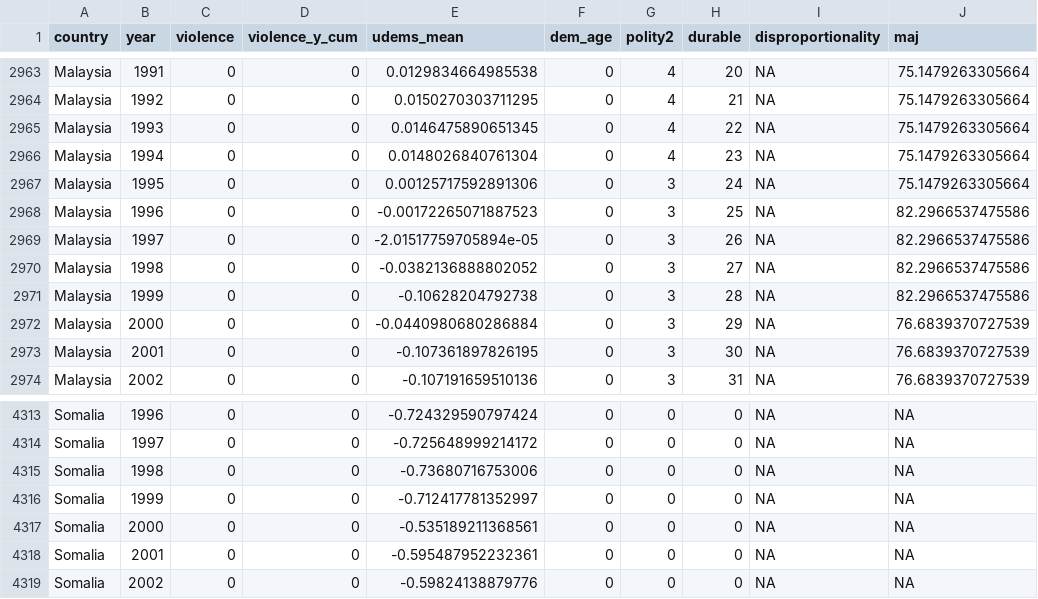
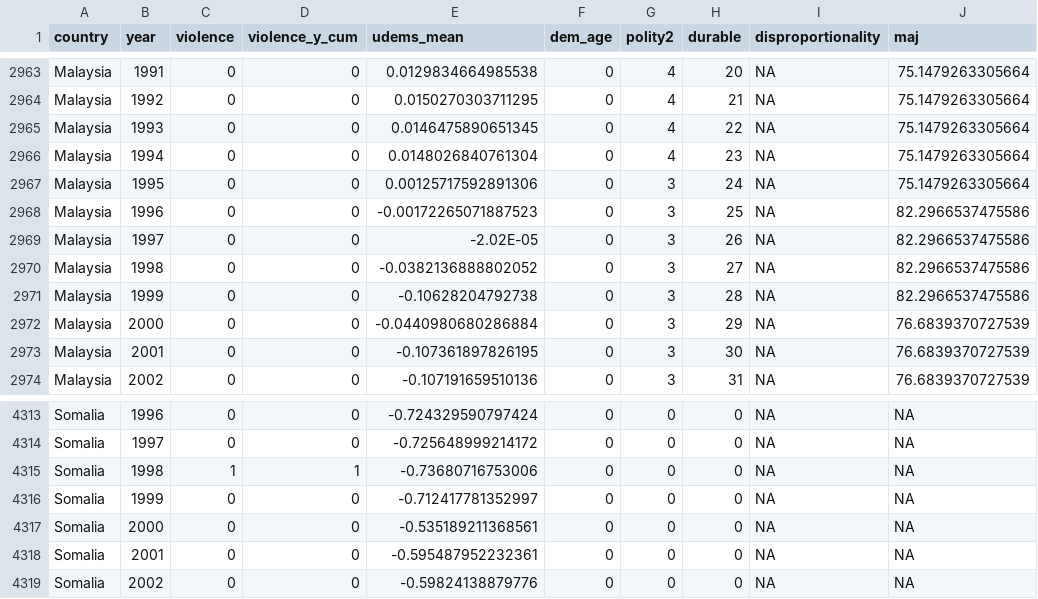
Before and after one commit to christophergandrud/LegislativeViolence, a CSV file: Data/LegViolenceDescriptives.csv, drawn as a sheet; only a part is shown, gaps mark what is left out; the diff names each change by its address in the sheet, - before the commit and + after, or states it on an @@ line.

Commit message:
updated data set with ZA

```diff
--- a/Data/LegViolenceDescriptives.csv
+++ b/Data/LegViolenceDescriptives.csv
-E2969 (udems_mean): -2.01517759705894e-05
+E2969 (udems_mean): -2.02E-05
-C4315 (violence): 0
+C4315 (violence): 1
-D4315 (violence_y_cum): 0
+D4315 (violence_y_cum): 1
```
Also changed, not shown: 11 other files.
